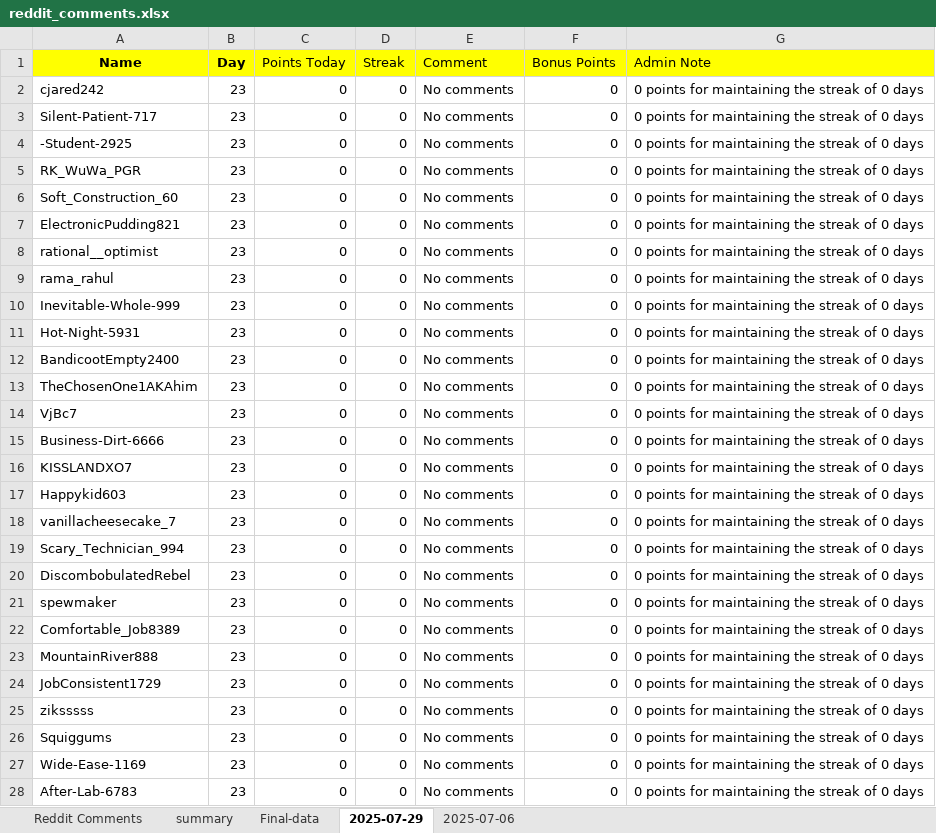
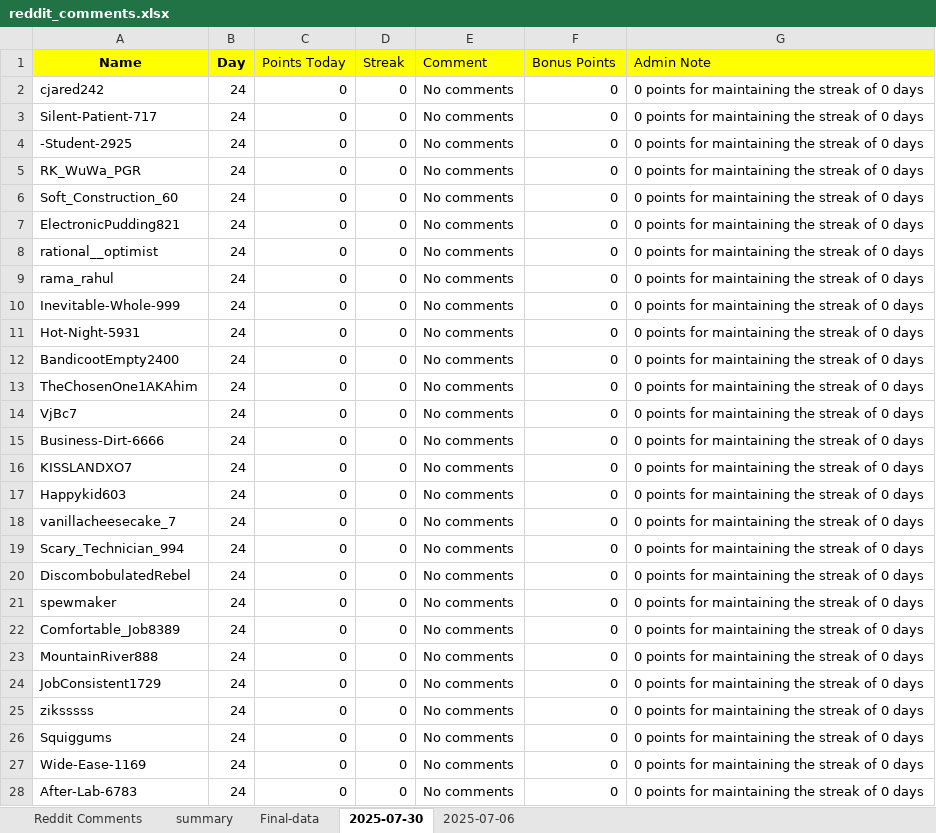
Before and after one commit to AbhigyanSharmaa/User-Leaderboard, an Excel workbook: reddit_comments.xlsx, sheet 2025-07-30, drawn as a sheet; only a part is shown; values as stored, in another font and other column widths than the file's, no borders; the diff covers the shown part only; the diff names each change by its address in the sheet, - before the commit and + after, or states it on an @@ line.

```diff
--- a/reddit_comments.xlsx (sheet 2025-07-30)
+++ b/reddit_comments.xlsx (sheet 2025-07-30)
-sheet tab: 2025-07-29
+sheet tab: 2025-07-30
-B2:B28 (Day): 23
+B2:B28 (Day): 24
```
Also changed, not shown: 855 edited cells elsewhere in this sheet, sheet summary, sheet Final-data, 3 other files.
